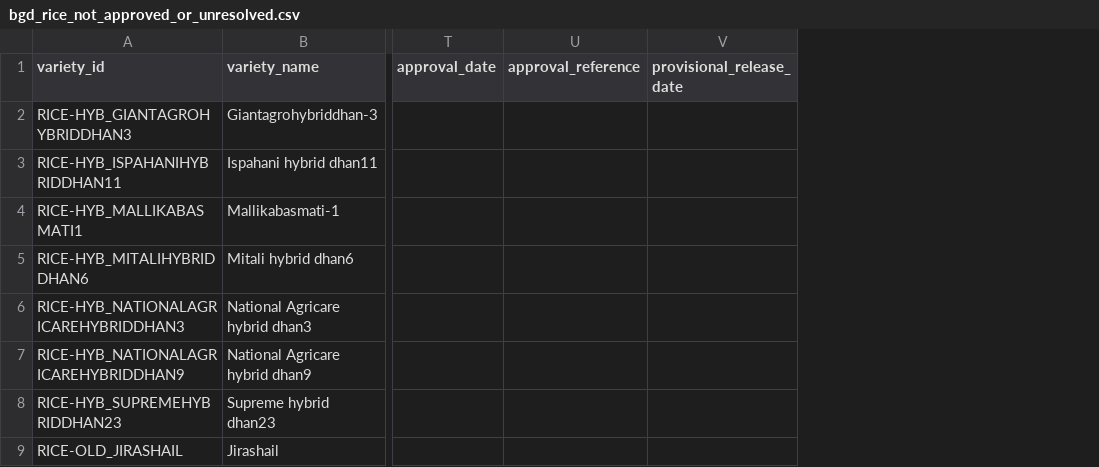
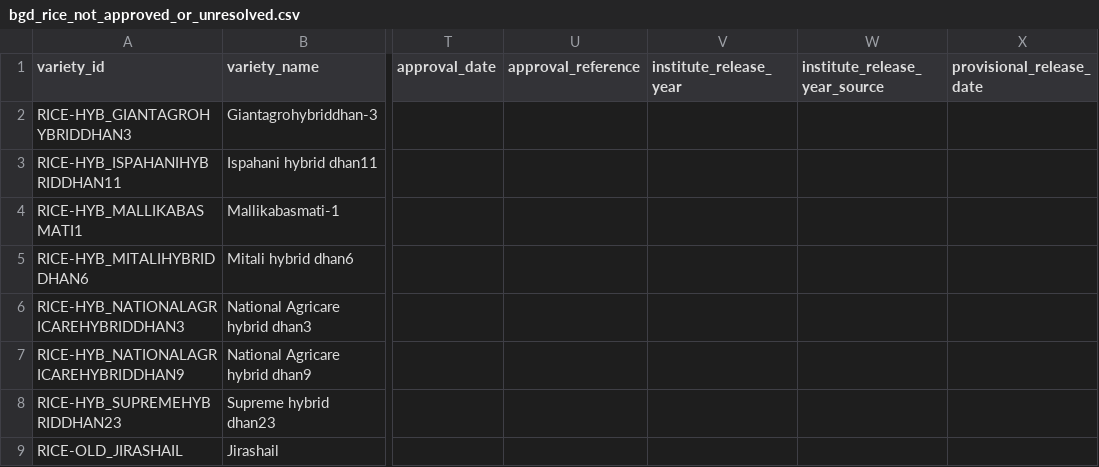
Before and after one commit to kushal-satya/bgd-rice-variety-register, a CSV file: data/bgd_rice_not_approved_or_unresolved.csv, drawn as a sheet; only a part is shown, gaps mark what is left out; the diff names each change by its address in the sheet, - before the commit and + after, or states it on an @@ line.

```diff
--- a/data/bgd_rice_not_approved_or_unresolved.csv
+++ b/data/bgd_rice_not_approved_or_unresolved.csv
+column V (institute_release_year), empty
+column W (institute_release_year_source), empty
```
Also changed, not shown: data/bgd_conflicts_summary.csv, data/bgd_non_register_names.csv, 42 other files.
